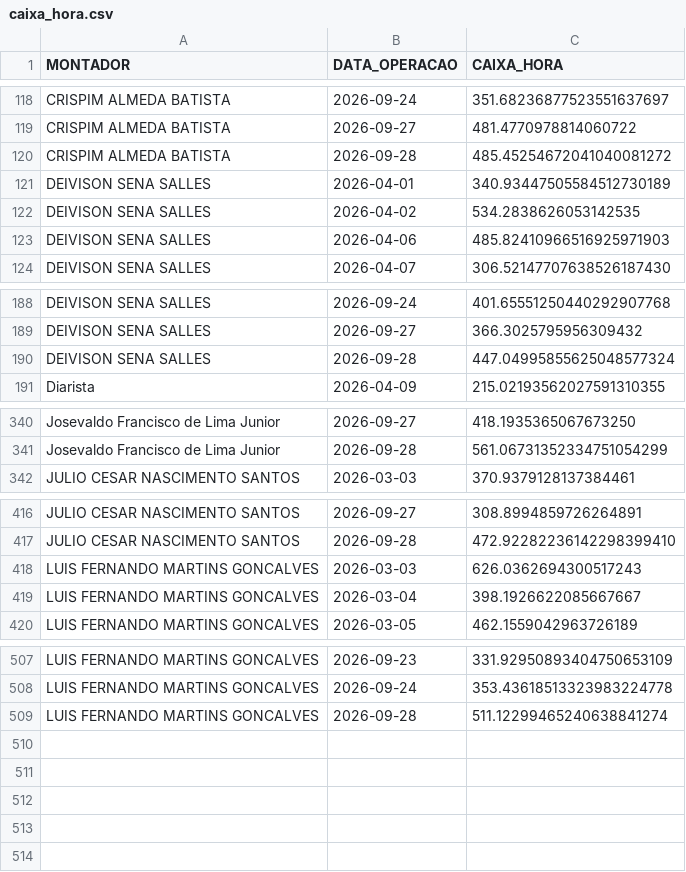
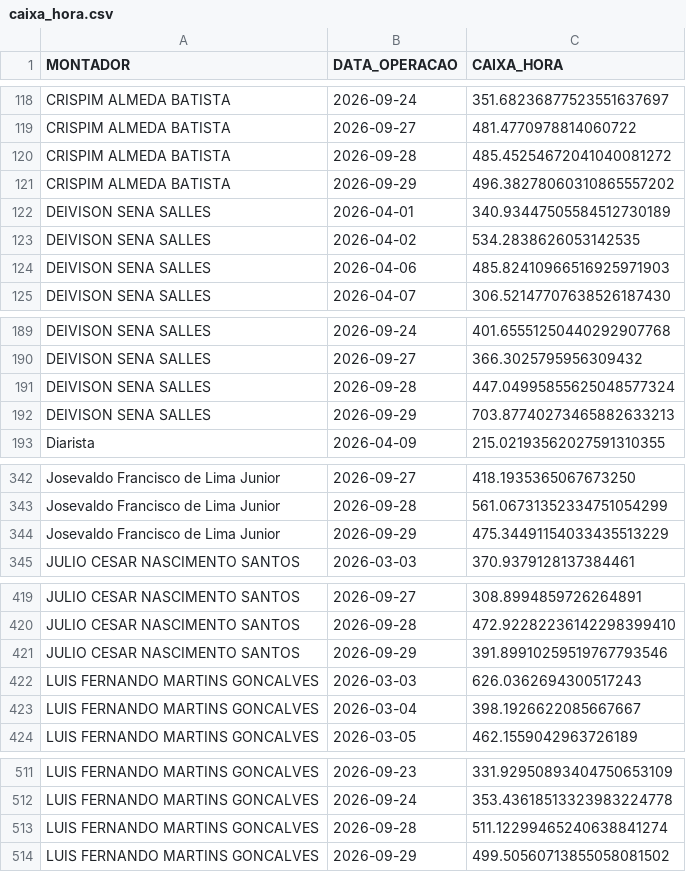
Before and after one commit to diogojfr/report-picking-process, a CSV file: data/caixa_hora.csv, drawn as a sheet; only a part is shown, gaps mark what is left out; the diff names each change by its address in the sheet, - before the commit and + after, or states it on an @@ line.

```diff
--- a/data/caixa_hora.csv
+++ b/data/caixa_hora.csv
+row 121: CRISPIM ALMEDA BATISTA | 2026-09-29 | 496.38278060310865557202
+row 192: DEIVISON SENA SALLES | 2026-09-29 | 703.87740273465882633213
+row 344: Josevaldo Francisco de Lima Junior | 2026-09-29 | 475.34491154033435513229
+row 421: JULIO CESAR NASCIMENTO SANTOS | 2026-09-29 | 391.89910259519767793546
+row 514: LUIS FERNANDO MARTINS GONCALVES | 2026-09-29 | 499.50560713855058081502
```
Also changed, not shown: data/media_conf_dia.csv, data/tab_duracao_operacao.csv, 9 other files.
